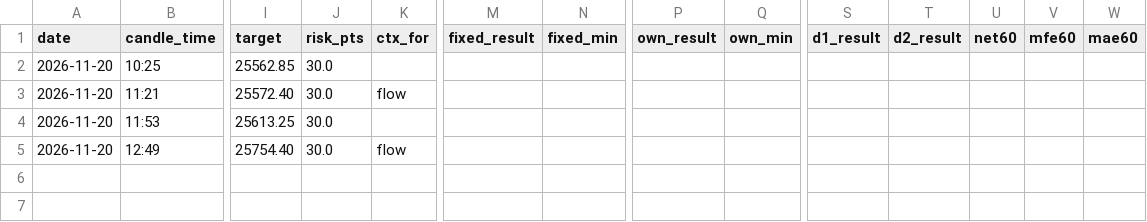
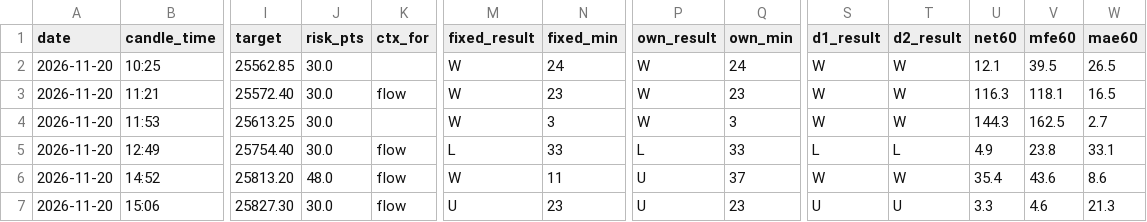
Before and after one commit to rlogramu-crypto/Nifty-alerts, a CSV file: alerts/alerts_2026-11-20.csv, drawn as a sheet; only a part is shown, gaps mark what is left out; rows hold the shown columns only; the diff names each change by its address in the sheet, - before the commit and + after, or states it on an @@ line.

```diff
--- a/alerts/alerts_2026-11-20.csv
+++ b/alerts/alerts_2026-11-20.csv
-M2:M4 (fixed_result): (empty)
+M2:M4 (fixed_result): W
-N2 (fixed_min): (empty)
+N2 (fixed_min): 24
-P2:P4 (own_result): (empty)
+P2:P4 (own_result): W
-Q2 (own_min): (empty)
+Q2 (own_min): 24
-S2:S4 (d1_result): (empty)
+S2:S4 (d1_result): W
-T2:T4 (d2_result): (empty)
+T2:T4 (d2_result): W
-U2 (net60): (empty)
+U2 (net60): 12.1
-V2 (mfe60): (empty)
+V2 (mfe60): 39.5
-W2 (mae60): (empty)
+W2 (mae60): 26.5
-N3 (fixed_min): (empty)
+N3 (fixed_min): 23
-Q3 (own_min): (empty)
+Q3 (own_min): 23
-U3 (net60): (empty)
+U3 (net60): 116.3
-V3 (mfe60): (empty)
+V3 (mfe60): 118.1
-W3 (mae60): (empty)
+W3 (mae60): 16.5
-N4 (fixed_min): (empty)
+N4 (fixed_min): 3
-Q4 (own_min): (empty)
+Q4 (own_min): 3
-U4 (net60): (empty)
+U4 (net60): 144.3
-V4 (mfe60): (empty)
+V4 (mfe60): 162.5
-W4 (mae60): (empty)
+W4 (mae60): 2.7
-M5 (fixed_result): (empty)
+M5 (fixed_result): L
-N5 (fixed_min): (empty)
+N5 (fixed_min): 33
-P5 (own_result): (empty)
+P5 (own_result): L
-Q5 (own_min): (empty)
+Q5 (own_min): 33
-S5 (d1_result): (empty)
+S5 (d1_result): L
-T5 (d2_result): (empty)
+T5 (d2_result): L
-U5 (net60): (empty)
+U5 (net60): 4.9
-V5 (mfe60): (empty)
+V5 (mfe60): 23.8
-W5 (mae60): (empty)
+W5 (mae60): 33.1
+row 6: 2026-11-20 | 14:52 | 25813.20 | 48.0 | flow | W | 11 | U | 37 | W | W | 35.4 | 43.6 | 8.6
+row 7: 2026-11-20 | 15:06 | 25827.30 | 30.0 | flow | U | 23 | U | 23 | U | U | 3.3 | 4.6 | 21.3
```
